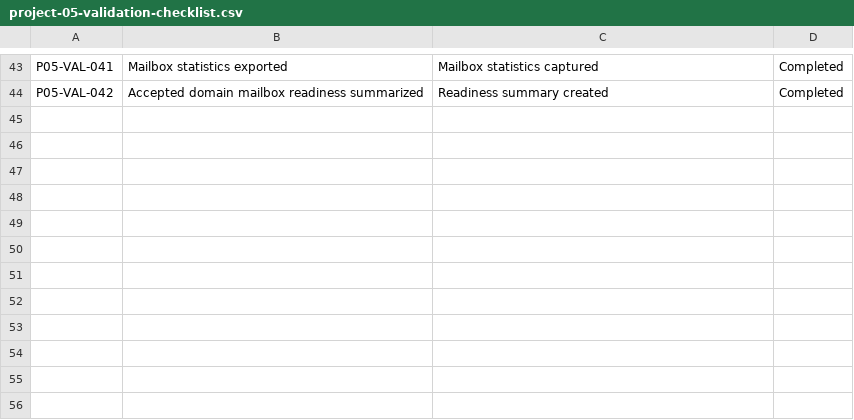
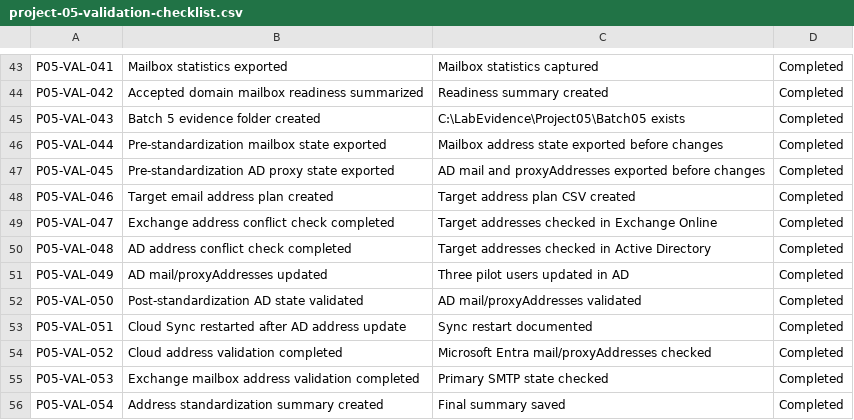
Before and after one commit to SHJeong97/Azure, a CSV file: Project/hybrid-windows-server-enterprise-modernization/projects/05-m365-licensing-exchange-mailbox-standardization/data/project-05-validation-checklist.csv, drawn as a sheet; only a part is shown, gaps mark what is left out.

Commit message:
Update project-05-validation-checklist.csv

```diff
--- a/Project/hybrid-windows-server-enterprise-modernization/projects/05-m365-licensing-exchange-mailbox-standardization/data/project-05-validation-checklist.csv
+++ b/Project/hybrid-windows-server-enterprise-modernization/projects/05-m365-licensing-exchange-mailbox-standardization/data/project-05-validation-checklist.csv
@@ -44 +44,13 @@ P05-VAL-041,Mailbox statistics exported,Mailbox statistics captured,Completed
 P05-VAL-042,Accepted domain mailbox readiness summarized,Readiness summary created,Completed
+P05-VAL-043,Batch 5 evidence folder created,C:\LabEvidence\Project05\Batch05 exists,Completed
+P05-VAL-044,Pre-standardization mailbox state exported,Mailbox address state exported before changes,Completed
+P05-VAL-045,Pre-standardization AD proxy state exported,AD mail and proxyAddresses exported before changes,Completed
+P05-VAL-046,Target email address plan created,Target address plan CSV created,Completed
+P05-VAL-047,Exchange address conflict check completed,Target addresses checked in Exchange Online,Completed
+P05-VAL-048,AD address conflict check completed,Target addresses checked in Active Directory,Completed
+P05-VAL-049,AD mail/proxyAddresses updated,Three pilot users updated in AD,Completed
+P05-VAL-050,Post-standardization AD state validated,AD mail/proxyAddresses validated,Completed
+P05-VAL-051,Cloud Sync restarted after AD address update,Sync restart documented,Completed
+P05-VAL-052,Cloud address validation completed,Microsoft Entra mail/proxyAddresses checked,Completed
+P05-VAL-053,Exchange mailbox address validation completed,Primary SMTP state checked,Completed
+P05-VAL-054,Address standardization summary created,Final summary saved,Completed
```
